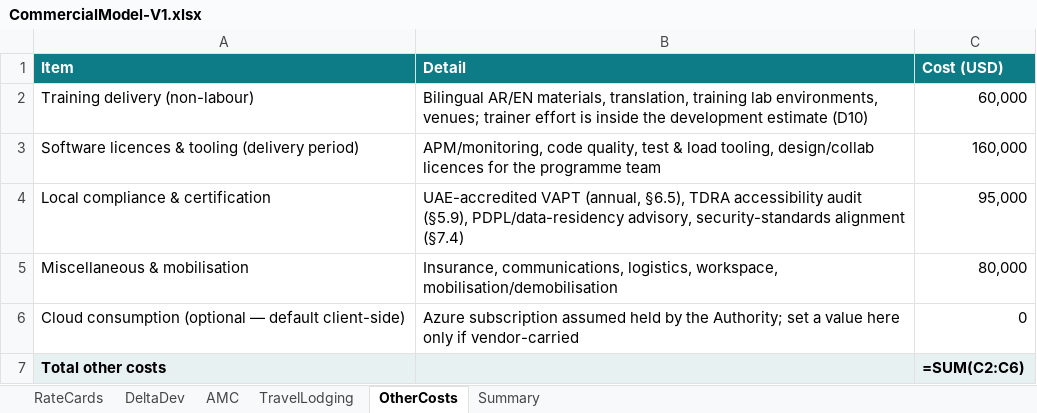
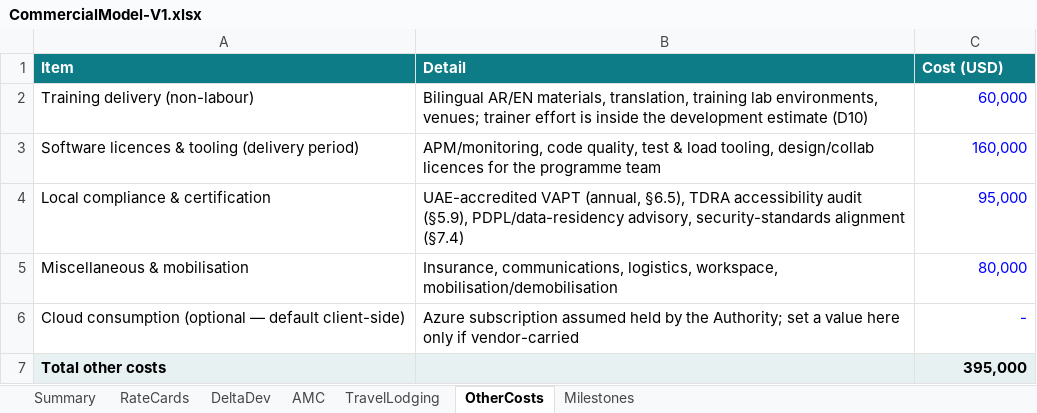
Before and after one commit to mobiliseapplabllp/maritime-project-presentation, an Excel workbook: rfp-response/CommercialModel-V1.xlsx, sheet OtherCosts, drawn as a sheet; values as stored, in another font and other column widths than the file's, no borders; formulas without a stored value are shown as written; the diff names each change by its address in the sheet, - before the commit and + after, or states it on an @@ line.

```diff
--- a/rfp-response/CommercialModel-V1.xlsx (sheet OtherCosts)
+++ b/rfp-response/CommercialModel-V1.xlsx (sheet OtherCosts)
+sheet tab: Milestones
@@ sheet tab order changed: Summary | RateCards | DeltaDev | AMC | TravelLodging | OtherCosts | Milestones @@
-C2:C6 text colour: black
+C2:C6 text colour: #0000FF
-C6 (Cost (USD)): 0
+C6 (Cost (USD)): -
-C7 (Cost (USD)): =SUM(C2:C6)
+C7 (Cost (USD)): 395,000
```
Also changed, not shown: sheet DeltaDev, sheet AMC, sheet Summary, sheet TravelLodging, sheet RateCards, 1 other file.
